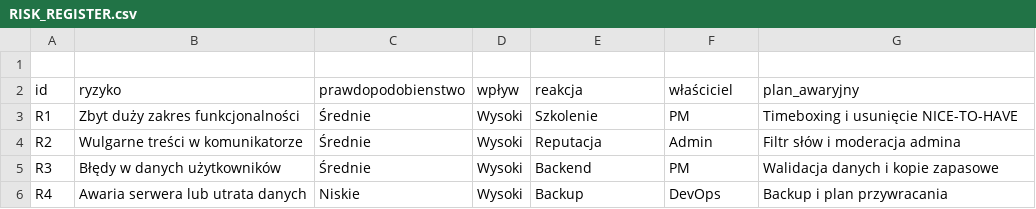
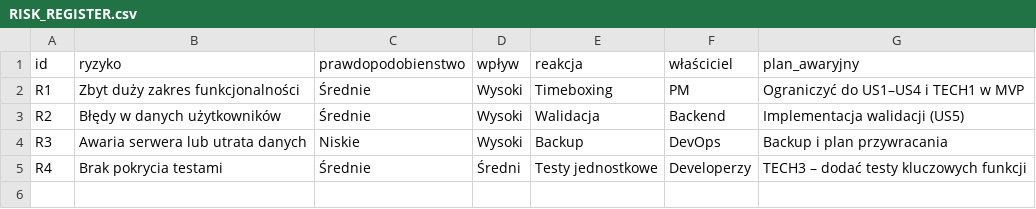
Before and after one commit to tygrasv2/pmit-grupa2-7, a CSV file: RISK_REGISTER.csv, drawn as a sheet.

Commit message:
Update RISK_REGISTER.csv

```diff
--- a/RISK_REGISTER.csv
+++ b/RISK_REGISTER.csv
@@ -1,6 +1,5 @@
-
 id,ryzyko,prawdopodobienstwo,wpływ,reakcja,właściciel,plan_awaryjny
-R1,Zbyt duży zakres funkcjonalności,Średnie,Wysoki,Szkolenie,PM,Timeboxing i usunięcie NICE-TO-HAVE
-R2,Wulgarne treści w komunikatorze,Średnie,Wysoki,Reputacja,Admin,Filtr słów i moderacja admina
-R3,Błędy w danych użytkowników,Średnie,Wysoki,Backend,PM,Walidacja danych i kopie zapasowe
-R4,Awaria serwera lub utrata danych,Niskie,Wysoki,Backup,DevOps,Backup i plan przywracania
+R1,Zbyt duży zakres funkcjonalności,Średnie,Wysoki,Timeboxing,PM,Ograniczyć do US1–US4 i TECH1 w MVP
+R2,Błędy w danych użytkowników,Średnie,Wysoki,Walidacja,Backend,Implementacja walidacji (US5)
+R3,Awaria serwera lub utrata danych,Niskie,Wysoki,Backup,DevOps,Backup i plan przywracania
+R4,Brak pokrycia testami,Średnie,Średni,Testy jednostkowe,Developerzy,TECH3 – dodać testy kluczowych funkcji
```
